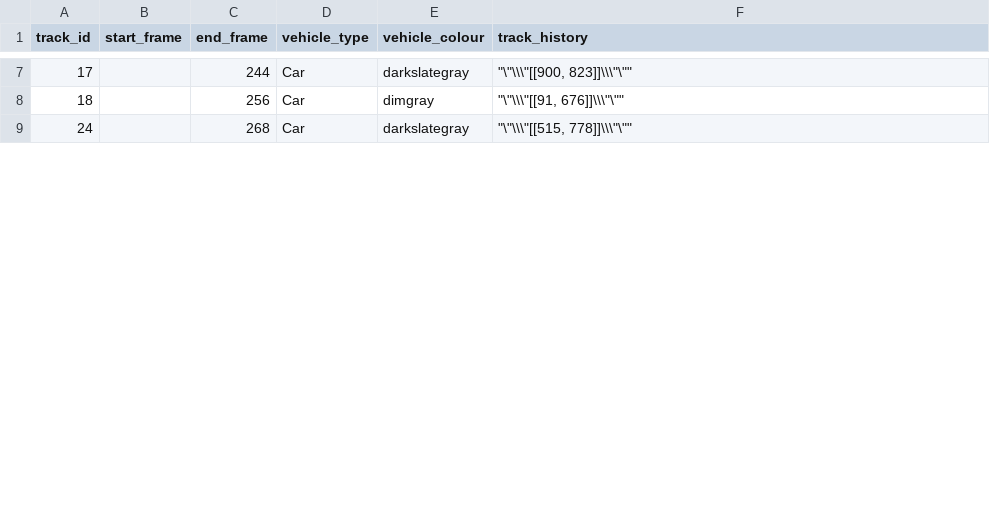
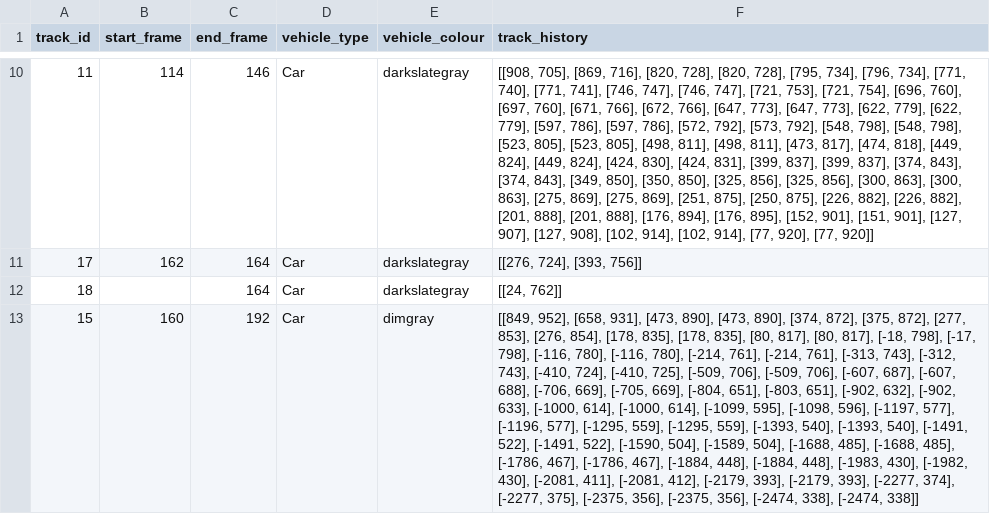
Before and after one commit to uop-pink-team-24-25/solution, a CSV file: output.csv, drawn as a sheet; only a part is shown, gaps mark what is left out; removed rows and columns are numbered as before the commit, all else as after; the diff covers the shown part only; the diff names each change by its address in the sheet, - before the commit and + after, or states it on an @@ line.

```diff
--- a/output.csv
+++ b/output.csv
+row 10: 11 | 114 | 146 | Car | darkslategray | [[908, 705], [869, 716], [820, 728], [820, 728], [795, 734], [796, 734], [771, 740], [771, 741], [746, 747], [746, 747], [721, 753], [721, 754], [696, 760], [697, 760], [671, 766], [672, 766], [647, 773], [647, 773], [622, 779], [622, 779], [597, 786], [597, 786], [572, 792], [573, 792], [548, 798], [548, 798], [523, 805], [523, 805], [498, 811], [498, 811], [473, 817], [474, 818], [449, 824], [449, 824], [424, 830], [424, 831], [399, 837], [399, 837], [374, 843], [374, 843], [349, 850], [350, 850], [325, 856], [325, 856], [300, 863], [300, 863], [275, 869], [275, 869], [251, 875], [250, 875], [226, 882], [226, 882], [201, 888], [201, 888], [176, 894], [176, 895], [152, 901], [151, 901], [127, 907], [127, 908], [102, 914], [102, 914], [77, 920], [77, 920]]
-B11 (start_frame): (empty)
+B11 (start_frame): 162
-C11 (end_frame): 244
+C11 (end_frame): 164
-F11 (track_history): "\"\\\"[[900, 823]]\\\"\""
+F11 (track_history): [[276, 724], [393, 756]]
-C12 (end_frame): 256
+C12 (end_frame): 164
-E12 (vehicle_colour): dimgray
+E12 (vehicle_colour): darkslategray
-F12 (track_history): "\"\\\"[[91, 676]]\\\"\""
+F12 (track_history): [[24, 762]]
-row 9: 24 |  | 268 | Car | darkslategray | "\"\\\"[[515, 778]]\\\"\""
+row 13: 15 | 160 | 192 | Car | dimgray | [[849, 952], [658, 931], [473, 890], [473, 890], [374, 872], [375, 872], [277, 853], [276, 854], [178, 835], [178, 835], [80, 817], [80, 817], [-18, 798], [-17, 798], [-116, 780], [-116, 780], [-214, 761], [-214, 761], [-313, 743], [-312, 743], [-410, 724], [-410, 725], [-509, 706], [-509, 706], [-607, 687], [-607, 688], [-706, 669], [-705, 669], [-804, 651], [-803, 651], [-902, 632], [-902, 633], [-1000, 614], [-1000, 614], [-1099, 595], [-1098, 596], [-1197, 577], [-1196, 577], [-1295, 559], [-1295, 559], [-1393, 540], [-1393, 540], [-1491, 522], [-1491, 522], [-1590, 504], [-1589, 504], [-1688, 485], [-1688, 485], [-1786, 467], [-1786, 467], [-1884, 448], [-1884, 448], [-1983, 430], [-1982, 430], [-2081, 411], [-2081, 412], [-2179, 393], [-2179, 393], [-2277, 374], [-2277, 375], [-2375, 356], [-2375, 356], [-2474, 338], [-2474, 338]]
```
Also changed, not shown: 8 added rows, 15 removed rows and 12 edited cells elsewhere in this file, 2 other files.
